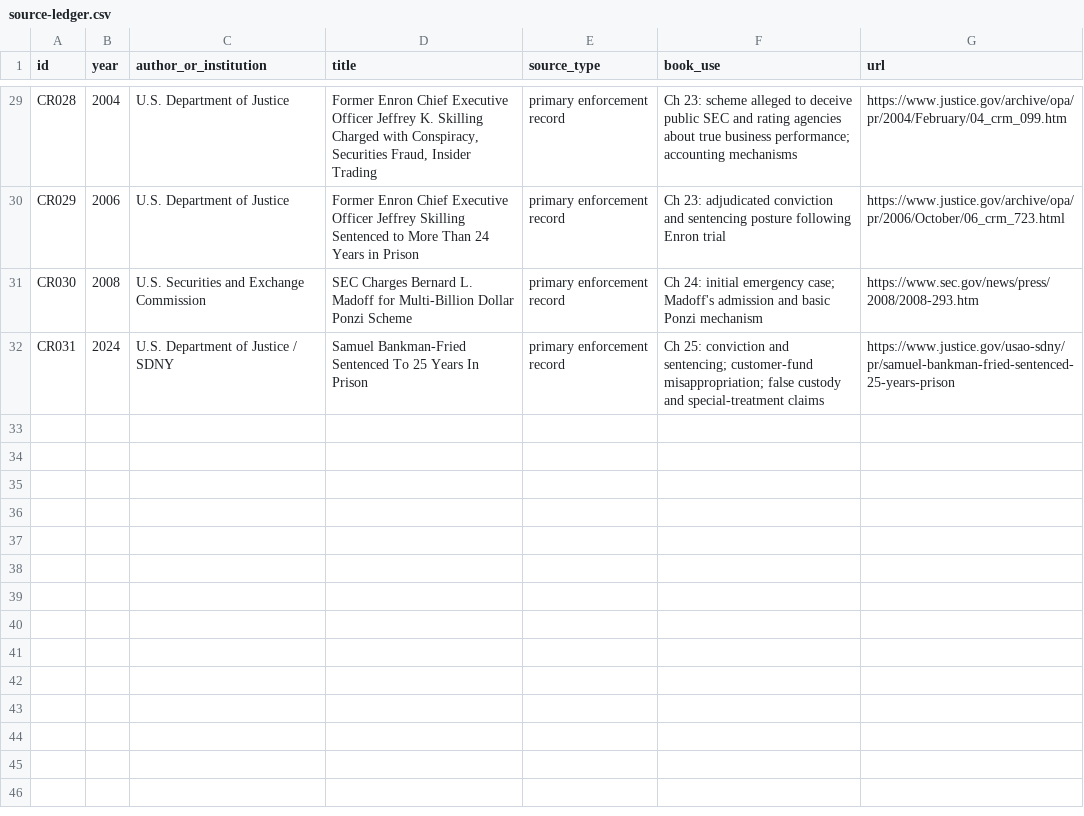
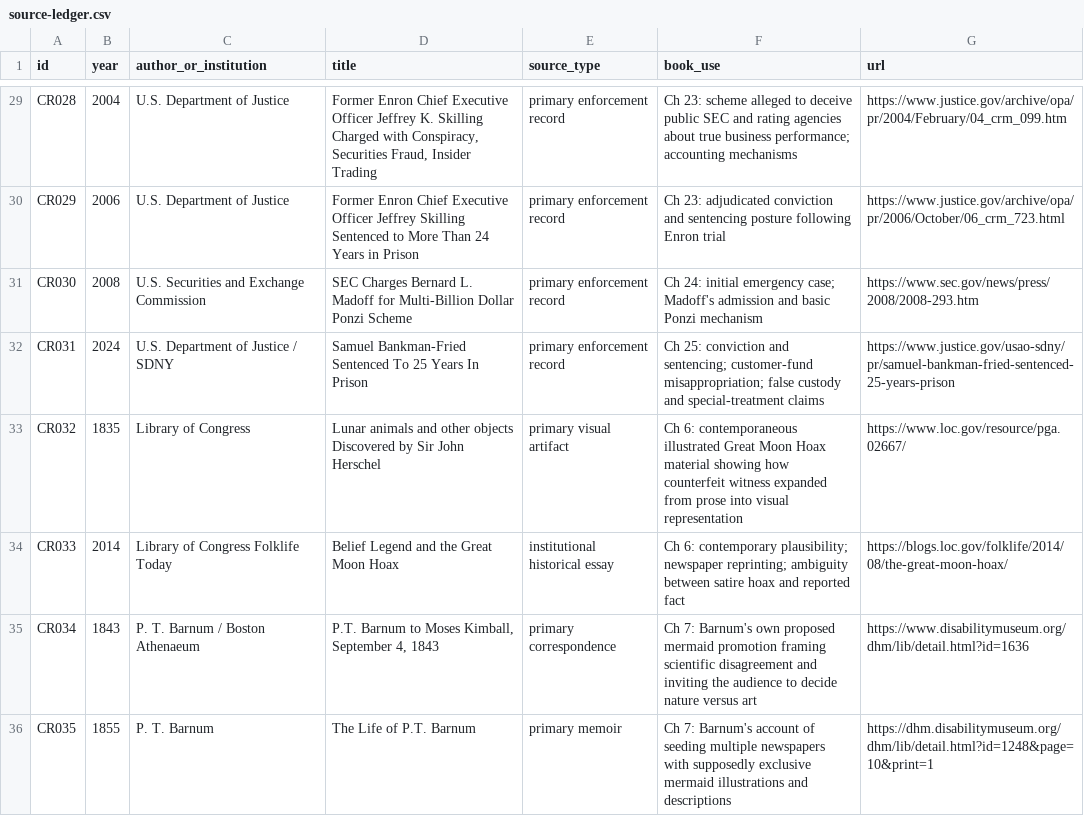
Before and after one commit to Svyable/desk, a CSV file: books/the-confidence-republic/research/source-ledger.csv, drawn as a sheet; only a part is shown, gaps mark what is left out.

Commit message:
Expand Part II source ledger

```diff
--- a/books/the-confidence-republic/research/source-ledger.csv
+++ b/books/the-confidence-republic/research/source-ledger.csv
@@ -32 +32,5 @@ CR030,2008,U.S. Securities and Exchange Commission,SEC Charges Bernard L. Madoff
 CR031,2024,U.S. Department of Justice / SDNY,Samuel Bankman-Fried Sentenced To 25 Years In Prison,primary enforcement record,"Ch 25: conviction and sentencing; customer-fund misappropriation; false custody and special-treatment claims",https://www.justice.gov/usao-sdny/pr/samuel-bankman-fried-sentenced-25-years-prison
+CR032,1835,Library of Congress,"Lunar animals and other objects Discovered by Sir John Herschel",primary visual artifact,"Ch 6: contemporaneous illustrated Great Moon Hoax material showing how counterfeit witness expanded from prose into visual representation",https://www.loc.gov/resource/pga.02667/
+CR033,2014,Library of Congress Folklife Today,Belief Legend and the Great Moon Hoax,institutional historical essay,"Ch 6: contemporary plausibility; newspaper reprinting; ambiguity between satire hoax and reported fact",https://blogs.loc.gov/folklife/2014/08/the-great-moon-hoax/
+CR034,1843,P. T. Barnum / Boston Athenaeum,"P.T. Barnum to Moses Kimball, September 4, 1843",primary correspondence,"Ch 7: Barnum's own proposed mermaid promotion framing scientific disagreement and inviting the audience to decide nature versus art",https://www.disabilitymuseum.org/dhm/lib/detail.html?id=1636
+CR035,1855,P. T. Barnum,The Life of P.T. Barnum,primary memoir,"Ch 7: Barnum's account of seeding multiple newspapers with supposedly exclusive mermaid illustrations and descriptions",https://dhm.disabilitymuseum.org/dhm/lib/detail.html?id=1248&page=10&print=1
```
